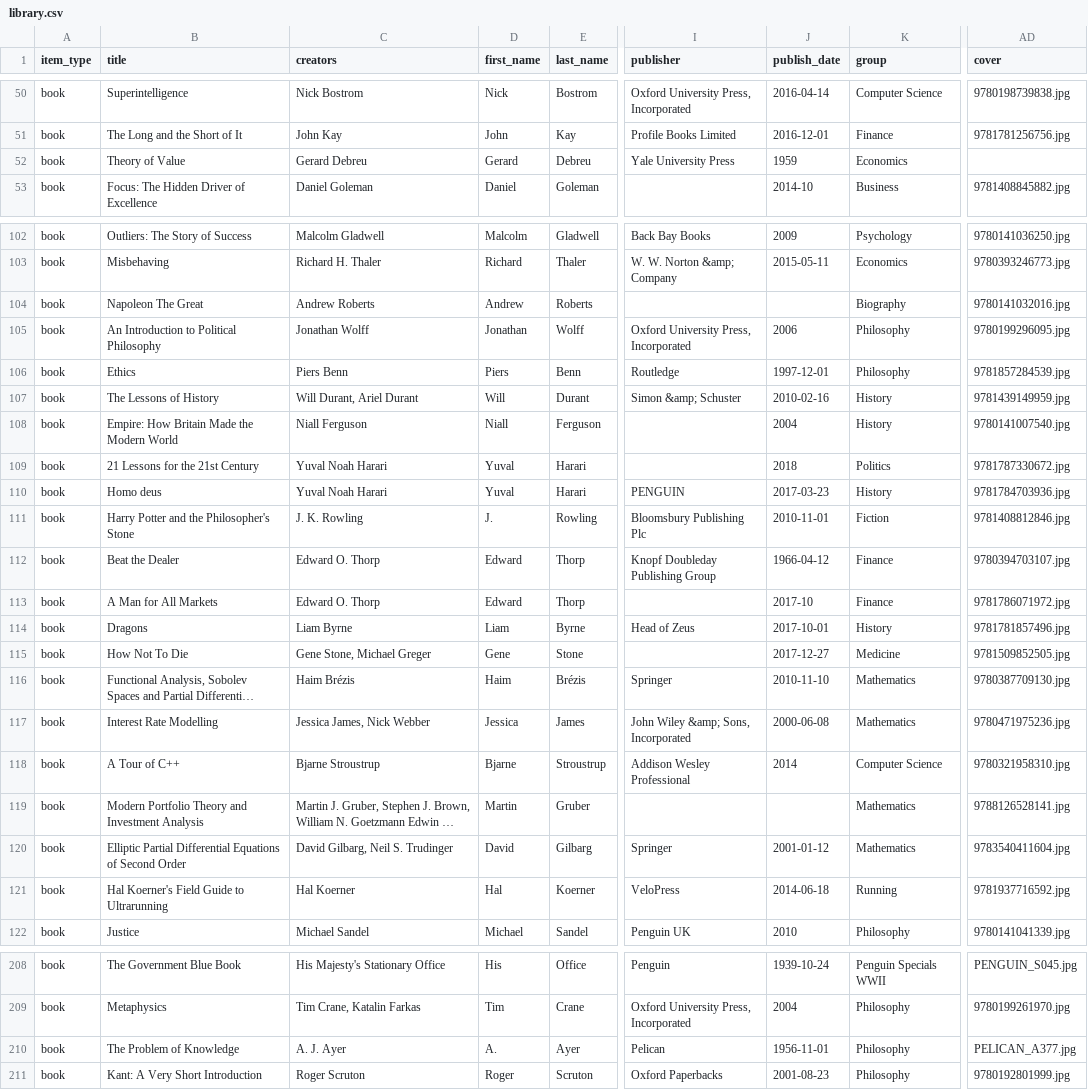
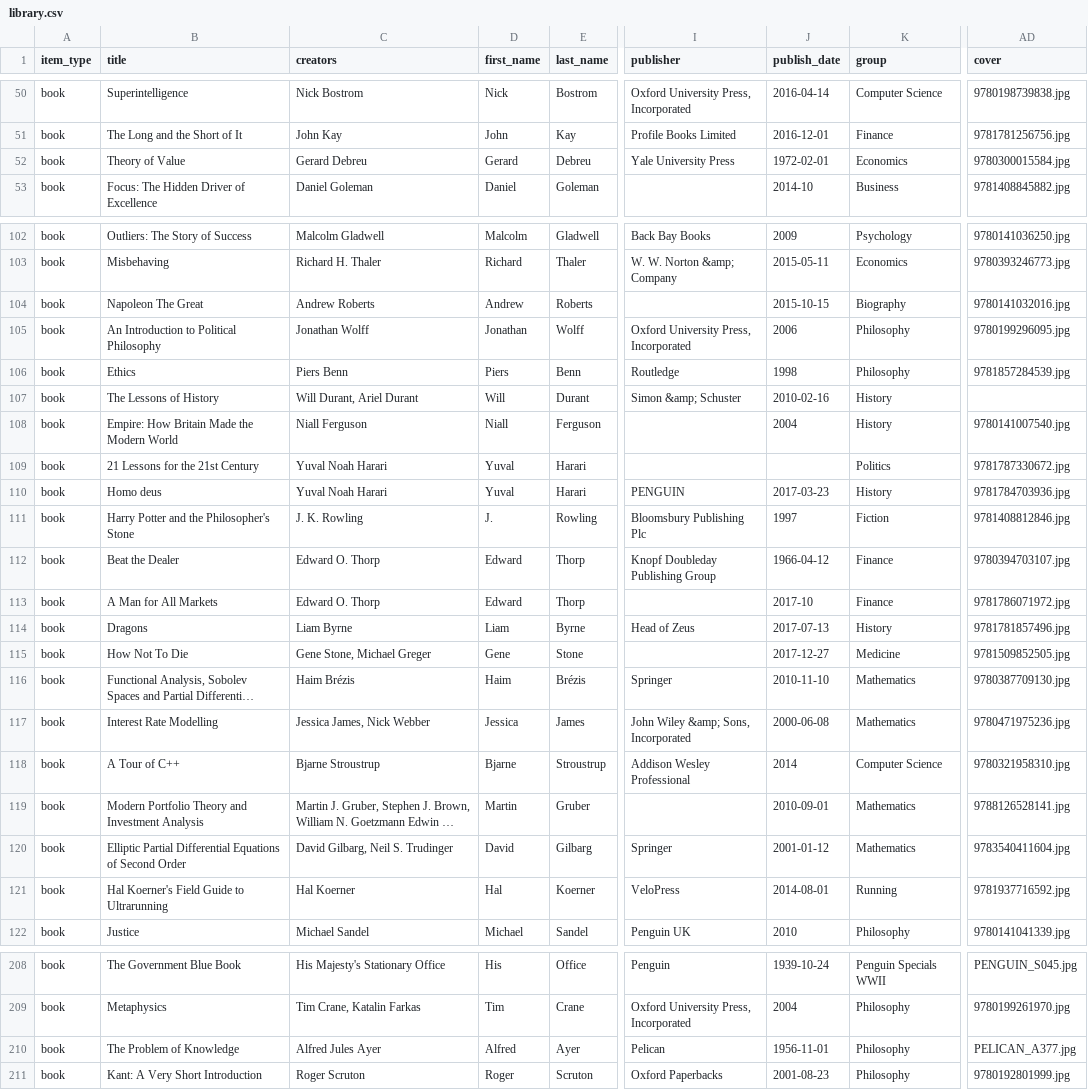
Before and after one commit to imanolperez/imanolperez.github.io, a CSV file: library/library.csv, drawn as a sheet; only a part is shown, gaps mark what is left out; long unchanged cells end in …; the diff covers the shown part only; the diff names each change by its address in the sheet, - before the commit and + after, or states it on an @@ line.

Commit message:
update library

```diff
--- a/library/library.csv
+++ b/library/library.csv
-J52 (publish_date): 1959
+J52 (publish_date): 1972-02-01
-AD52 (cover): (empty)
+AD52 (cover): 9780300015584.jpg
-J104 (publish_date): (empty)
+J104 (publish_date): 2015-10-15
-J106 (publish_date): 1997-12-01
+J106 (publish_date): 1998
-AD107 (cover): 9781439149959.jpg
+AD107 (cover): (empty)
-J109 (publish_date): 2018
+J109 (publish_date): (empty)
-J111 (publish_date): 2010-11-01
+J111 (publish_date): 1997
-J114 (publish_date): 2017-10-01
+J114 (publish_date): 2017-07-13
-J119 (publish_date): (empty)
+J119 (publish_date): 2010-09-01
-J121 (publish_date): 2014-06-18
+J121 (publish_date): 2014-08-01
-C210 (creators): A. J. Ayer
+C210 (creators): Alfred Jules Ayer
-D210 (first_name): A.
+D210 (first_name): Alfred
```
Also changed, not shown: 13 edited cells elsewhere in this file, library/library.raw.csv, 1 other file.
